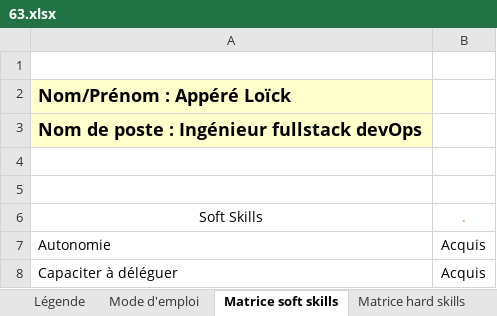
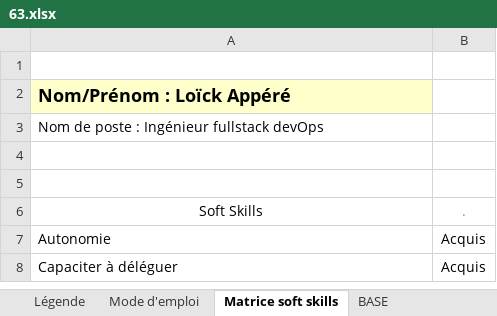
Before and after one commit to Ayyoub-ch/Travail-Stage, an Excel workbook: Projet_Matrice/Matrices/63.xlsx, sheet Matrice soft skills, drawn as a sheet; only a part is shown; values as stored, in another font and other column widths than the file's, no borders; table styles not drawn; the diff names each change by its address in the sheet, - before the commit and + after, or states it on an @@ line.

```diff
--- a/Projet_Matrice/Matrices/63.xlsx (sheet Matrice soft skills)
+++ b/Projet_Matrice/Matrices/63.xlsx (sheet Matrice soft skills)
@@ sheet tab unhidden: BASE @@
-A2: Nom/Prénom : Appéré Loïck
+A2: Nom/Prénom : Loïck Appéré
@@ A3 fill: #FFFFCC → none, bold: on → off, text size: smaller @@
```
Also changed, not shown: sheet Matrice hard skills, sheet Légende, sheet Mode d'emploi, other sheet tabs, Projet_Matrice/Matrices/50.xlsx, Projet_Matrice/Matrices/62.xlsx, 43 other files.
